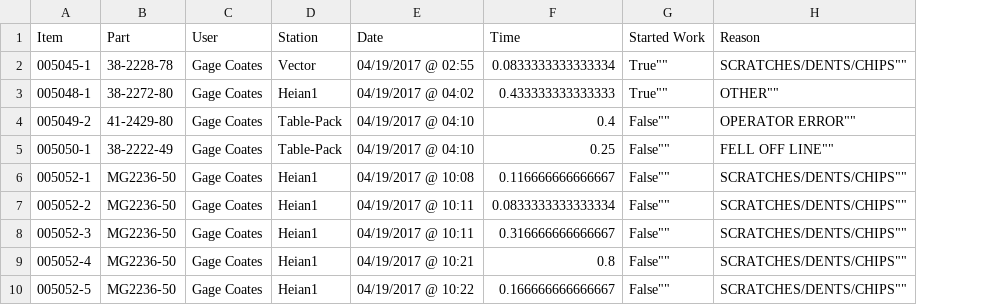
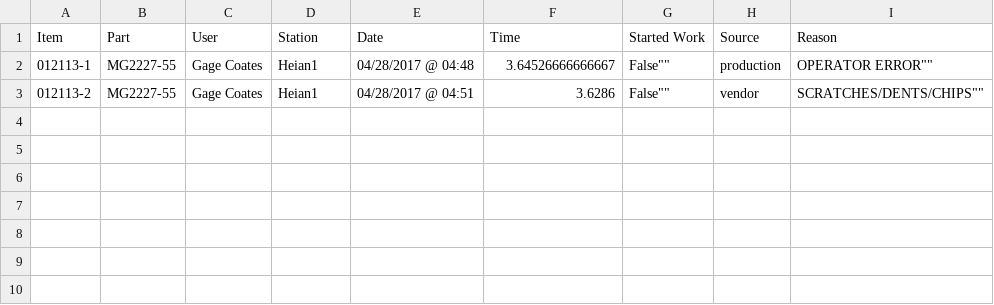
Before and after one commit to sg-p4x347/Efficient-Automatic-Traveler-System, a CSV file: Efficient Automatic Traveler System/bin/Debug/EATS Client/scrap.csv, drawn as a sheet; removed rows and columns are numbered as before the commit, all else as after; the diff names each change by its address in the sheet, - before the commit and + after, or states it on an @@ line.

```diff
--- a/Efficient Automatic Traveler System/bin/Debug/EATS Client/scrap.csv
+++ b/Efficient Automatic Traveler System/bin/Debug/EATS Client/scrap.csv
+column H (Source), row 3: vendor
-row 2: 005045-1 | 38-2228-78 | Gage Coates | Vector | 04/19/2017 @ 02:55 | 0.0833333333333334 | True"" | SCRATCHES/DENTS/CHIPS""
-row 3: 005048-1 | 38-2272-80 | Gage Coates | Heian1 | 04/19/2017 @ 04:02 | 0.433333333333333 | True"" | OTHER""
-row 4: 005049-2 | 41-2429-80 | Gage Coates | Table-Pack | 04/19/2017 @ 04:10 | 0.4 | False"" | OPERATOR ERROR""
-row 5: 005050-1 | 38-2222-49 | Gage Coates | Table-Pack | 04/19/2017 @ 04:10 | 0.25 | False"" | FELL OFF LINE""
+row 2: 012113-1 | MG2227-55 | Gage Coates | Heian1 | 04/28/2017 @ 04:48 | 3.64526666666667 | False"" | production | OPERATOR ERROR""
-A3 (Item): 005052-1
+A3 (Item): 012113-2
-B3 (Part): MG2236-50
+B3 (Part): MG2227-55
-E3 (Date): 04/19/2017 @ 10:08
+E3 (Date): 04/28/2017 @ 04:51
-F3 (Time): 0.116666666666667
+F3 (Time): 3.6286
-row 7: 005052-2 | MG2236-50 | Gage Coates | Heian1 | 04/19/2017 @ 10:11 | 0.0833333333333334 | False"" | SCRATCHES/DENTS/CHIPS""
-row 8: 005052-3 | MG2236-50 | Gage Coates | Heian1 | 04/19/2017 @ 10:11 | 0.316666666666667 | False"" | SCRATCHES/DENTS/CHIPS""
-row 9: 005052-4 | MG2236-50 | Gage Coates | Heian1 | 04/19/2017 @ 10:21 | 0.8 | False"" | SCRATCHES/DENTS/CHIPS""
-row 10: 005052-5 | MG2236-50 | Gage Coates | Heian1 | 04/19/2017 @ 10:22 | 0.166666666666667 | False"" | SCRATCHES/DENTS/CHIPS""
```
Also changed, not shown: Efficient Automatic Traveler System/bin/Debug/Color Reference.csv, Efficient Automatic Traveler System/bin/Debug/EATS Client/summary.csv, 20 other files.
